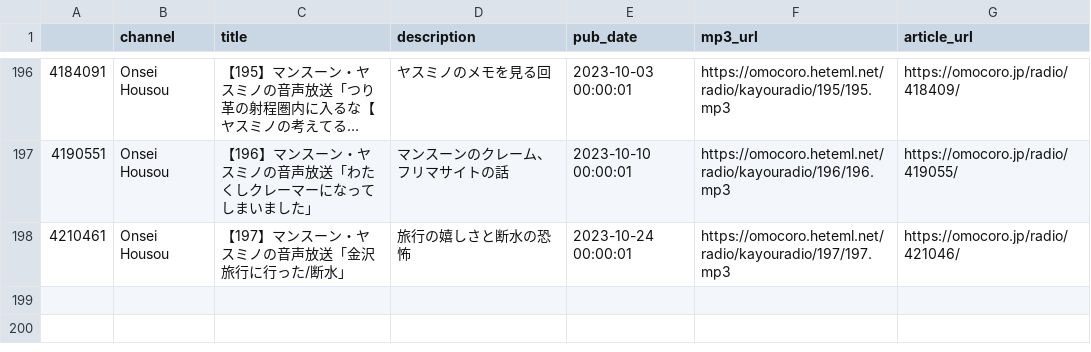
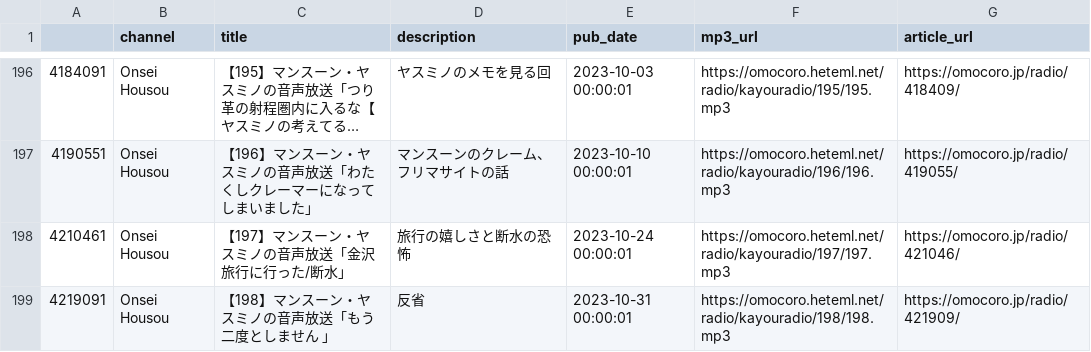
Before and after one commit to tosh1mu/omcr_radio, a CSV file: csv/onsei_master.csv, drawn as a sheet; only a part is shown, gaps mark what is left out; long unchanged cells end in …; the diff names each change by its address in the sheet, - before the commit and + after, or states it on an @@ line.

```diff
--- a/csv/onsei_master.csv
+++ b/csv/onsei_master.csv
+row 199: 4219091 | Onsei Housou | 【198】マンスーン・ヤスミノの音声放送「もう二度としません 」 | 反省 | 2023-10-31 00:00:01 | https://omocoro.heteml.net/radio/kayouradio/198/198.mp3 | https://omocoro.jp/radio/421909/
```
Also changed, not shown: 1 other file.
